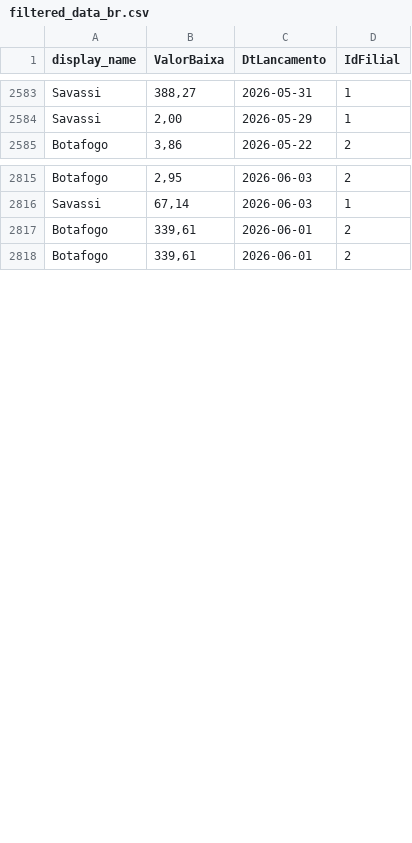
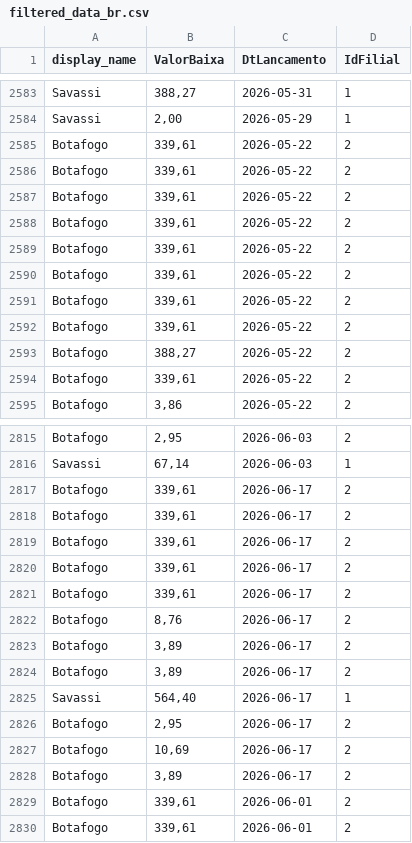
Before and after one commit to actionblackrep/dashboards, a CSV file: data/filtered_data_br.csv, drawn as a sheet; only a part is shown, gaps mark what is left out; the diff covers the shown part only.

```diff
--- a/data/filtered_data_br.csv
+++ b/data/filtered_data_br.csv
@@ -2584,2 +2584,12 @@ Savassi,"388,27",2026-05-31,1
 Savassi,"2,00",2026-05-29,1
+Botafogo,"339,61",2026-05-22,2
+Botafogo,"339,61",2026-05-22,2
+Botafogo,"339,61",2026-05-22,2
+Botafogo,"339,61",2026-05-22,2
+Botafogo,"339,61",2026-05-22,2
+Botafogo,"339,61",2026-05-22,2
+Botafogo,"339,61",2026-05-22,2
+Botafogo,"339,61",2026-05-22,2
+Botafogo,"388,27",2026-05-22,2
+Botafogo,"339,61",2026-05-22,2
 Botafogo,"3,86",2026-05-22,2
@@ -2816,2 +2816,14 @@ Botafogo,"2,95",2026-06-03,2
 Savassi,"67,14",2026-06-03,1
+Botafogo,"339,61",2026-06-17,2
+Botafogo,"339,61",2026-06-17,2
+Botafogo,"339,61",2026-06-17,2
+Botafogo,"339,61",2026-06-17,2
+Botafogo,"339,61",2026-06-17,2
+Botafogo,"8,76",2026-06-17,2
+Botafogo,"3,89",2026-06-17,2
+Botafogo,"3,89",2026-06-17,2
+Savassi,"564,40",2026-06-17,1
+Botafogo,"2,95",2026-06-17,2
+Botafogo,"10,69",2026-06-17,2
+Botafogo,"3,89",2026-06-17,2
 Botafogo,"339,61",2026-06-01,2
```
Also changed, not shown: 2 added rows and 62 moved rows elsewhere in this file, 3 other files.
